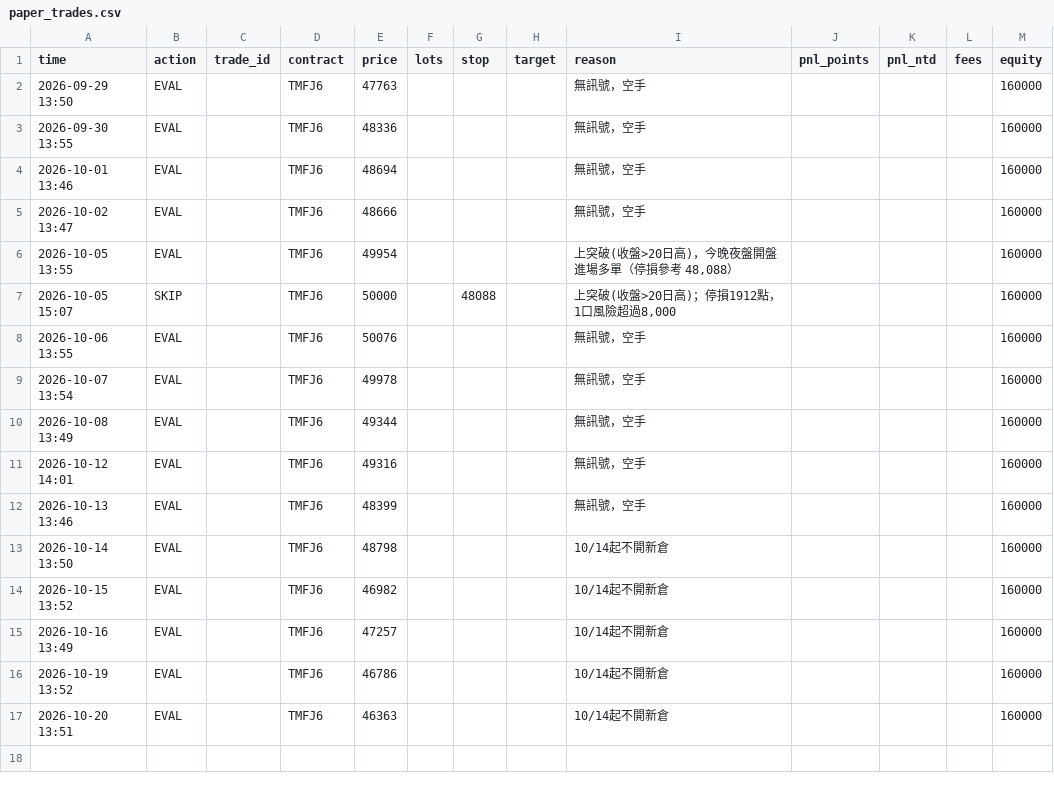
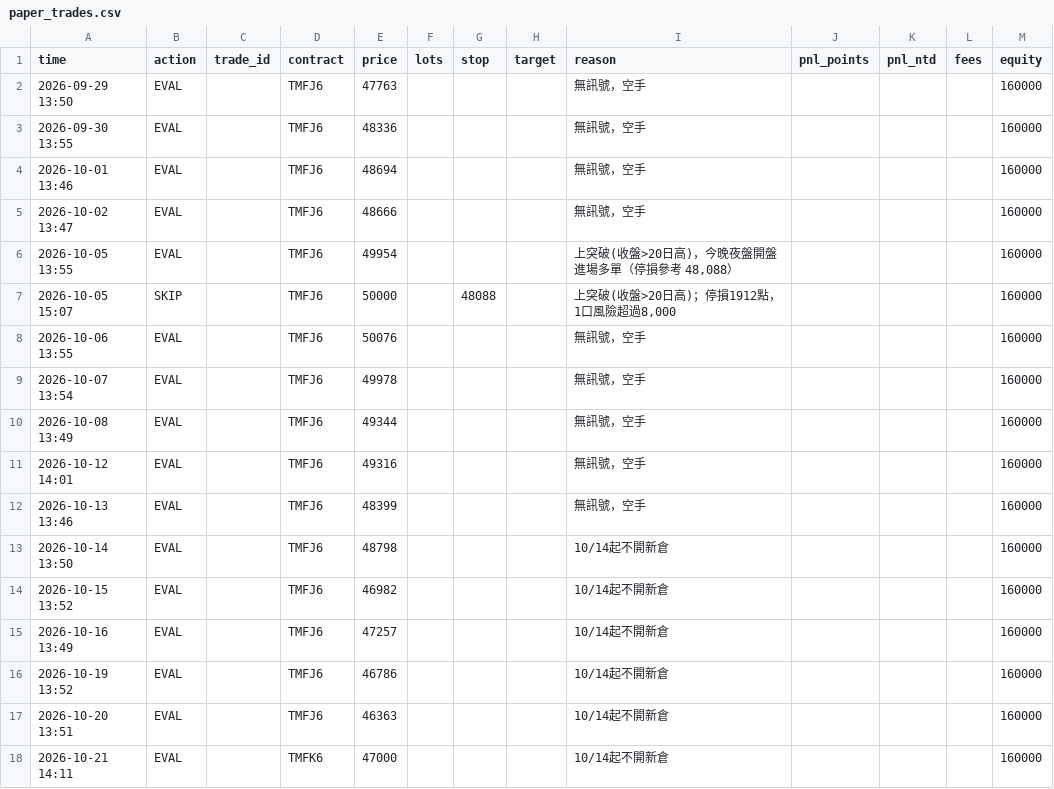
Before and after one commit to kk0507/TMF-night-report, a CSV file: paper_trades.csv, drawn as a sheet; the diff names each change by its address in the sheet, - before the commit and + after, or states it on an @@ line.

```diff
--- a/paper_trades.csv
+++ b/paper_trades.csv
+row 18: 2026-10-21 14:11 | EVAL |  | TMFK6 | 47000 |  |  |  | 10/14起不開新倉 |  |  |  | 160000
```
Also changed, not shown: grid_trades.csv, rev_trades.csv, 4 other files.
